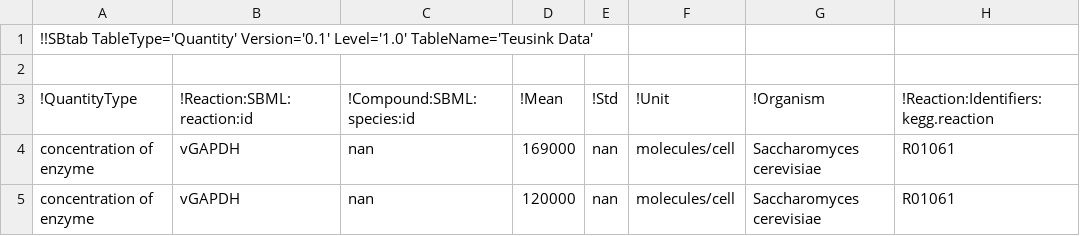
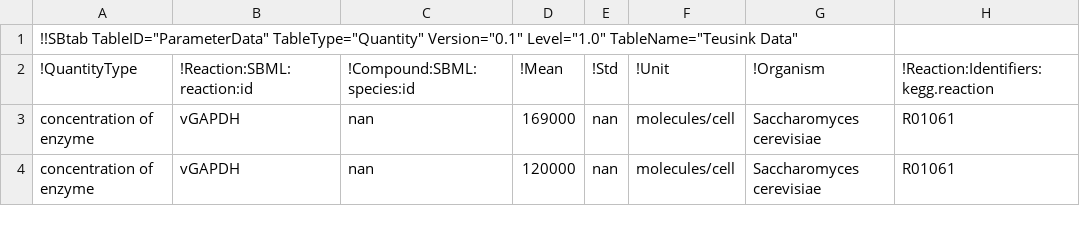
Before and after one commit to liebermeister/sbtab-toolkit, a TSV file: sbtab-toolkit-subformats/parameter-balancing/teusink/teusink_data.tsv, drawn as a sheet; only a part is shown; rows hold the shown columns only; the diff names each change by its address in the sheet, - before the commit and + after, or states it on an @@ line.

```diff
--- a/sbtab-toolkit-subformats/parameter-balancing/teusink/teusink_data.tsv
+++ b/sbtab-toolkit-subformats/parameter-balancing/teusink/teusink_data.tsv
-A1 (!QuantityType): !!SBtab TableType='Quantity' Version='0.1' Level='1.0' TableName='Teusink Data'
+A1 (!QuantityType): !!SBtab TableID="ParameterData" TableType="Quantity" Version="0.1" Level="1.0" TableName="Teusink Data"
-row 2: (empty)
```
Also changed, not shown: sbtab-toolkit-subformats/parameter-balancing/definitions.tsv, sbtab-toolkit-subformats/parameter-balancing/pb_options.tsv, 4 other files.
